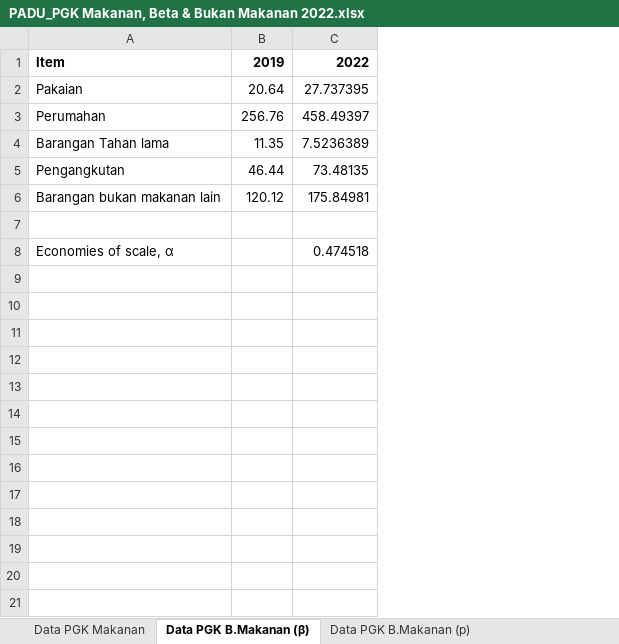
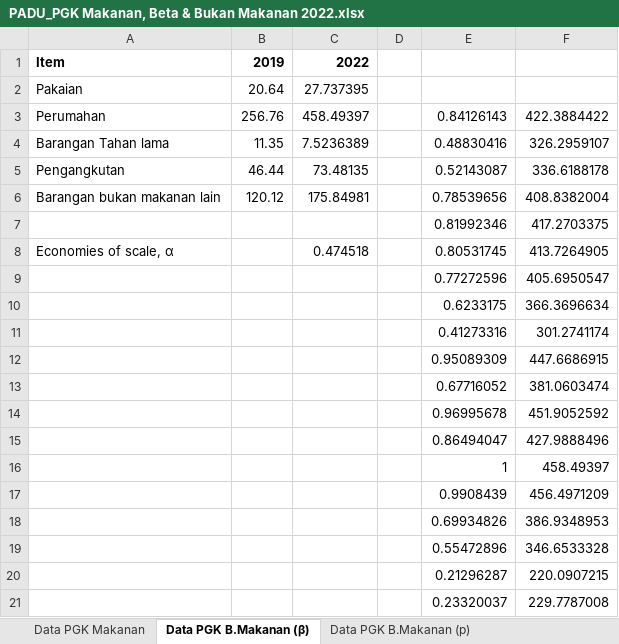
Before and after one commit to booluckgmie/prototype, an Excel workbook: PADU_PGK Makanan, Beta & Bukan Makanan 2022.xlsx, sheet Data PGK B.Makanan (β), drawn as a sheet; only a part is shown; values as stored, in another font and other column widths than the file's, no borders; the diff covers the shown part only; the diff names each change by its address in the sheet, - before the commit and + after, or states it on an @@ line.

```diff
--- a/PADU_PGK Makanan, Beta & Bukan Makanan 2022.xlsx (sheet Data PGK B.Makanan (β))
+++ b/PADU_PGK Makanan, Beta & Bukan Makanan 2022.xlsx (sheet Data PGK B.Makanan (β))
+column D, empty
+column E, rows 3-8: 0.84126143 | 0.48830416 | 0.52143087 | 0.78539656 | 0.81992346 | 0.80531745
+column F, rows 3-8: 422.3884422 | 326.2959107 | 336.6188178 | 408.8382004 | 417.2703375 | 413.7264905
-row 7: (empty)
+row 7:  |  |  |  | 0.81992346 | 417.2703375
+row 9:  |  |  |  | 0.77272596 | 405.6950547
+row 10:  |  |  |  | 0.6233175 | 366.3696634
+row 11:  |  |  |  | 0.41273316 | 301.2741174
+row 12:  |  |  |  | 0.95089309 | 447.6686915
+row 13:  |  |  |  | 0.67716052 | 381.0603474
+row 14:  |  |  |  | 0.96995678 | 451.9052592
+row 15:  |  |  |  | 0.86494047 | 427.9888496
+row 16:  |  |  |  | 1 | 458.49397
+row 17:  |  |  |  | 0.9908439 | 456.4971209
+row 18:  |  |  |  | 0.69934826 | 386.9348953
+row 19:  |  |  |  | 0.55472896 | 346.6533328
+row 20:  |  |  |  | 0.21296287 | 220.0907215
+row 21:  |  |  |  | 0.23320037 | 229.7787008
```
Also changed, not shown: 11 added rows elsewhere in this sheet, sheet Data PGK B.Makanan (p).
